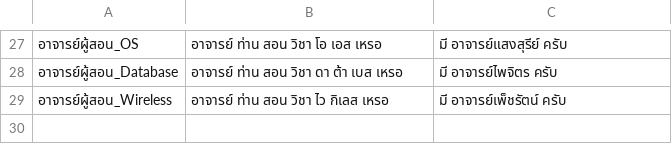
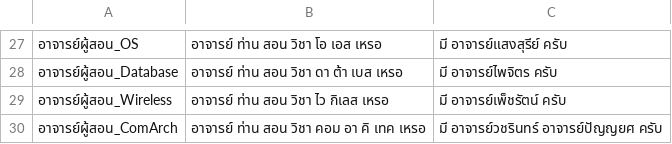
Before and after one commit to nawaphonOHM/CoEChatBot, a CSV file: data/processed/cleaned_data.csv, drawn as a sheet; only a part is shown, gaps mark what is left out; the diff names each change by its address in the sheet, - before the commit and + after, or states it on an @@ line.

Commit message:
Added more data

```diff
--- a/data/processed/cleaned_data.csv
+++ b/data/processed/cleaned_data.csv
+row 30: อาจารย์ผู้สอน_ComArch | อาจารย์ ท่าน สอน วิชา คอม อา คิ เทค เหรอ | มี อาจารย์วชรินทร์ อาจารย์ปัญญยศ ครับ
```
Also changed, not shown: 2 other files.
